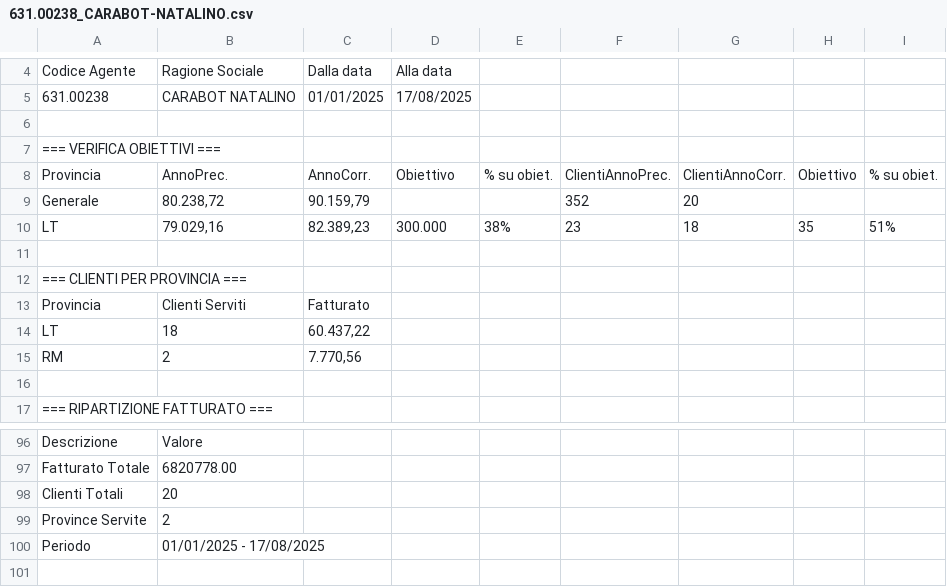
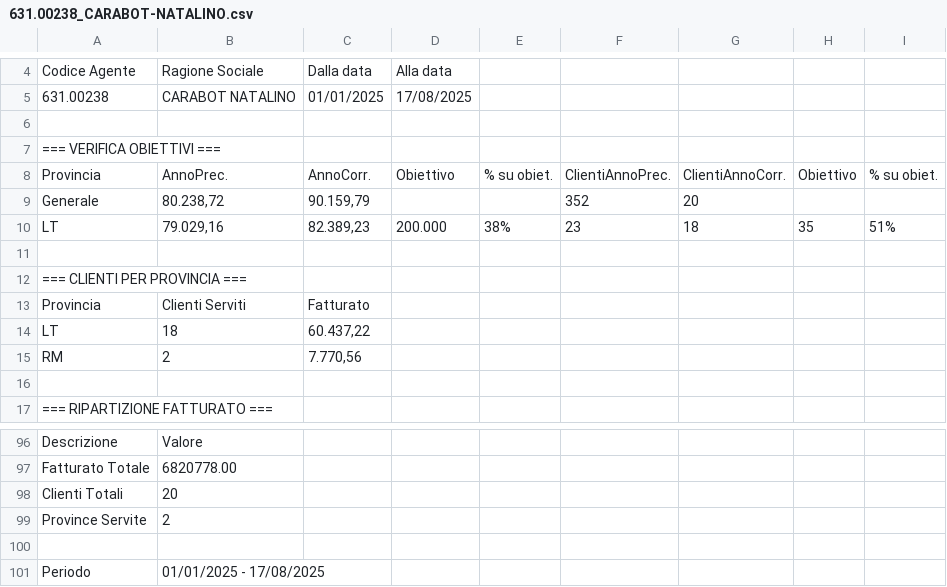
Before and after one commit to marketingcusimano/rete-commerciale-agenti, a CSV file: 631.00238_CARABOT-NATALINO.csv, drawn as a sheet; only a part is shown, gaps mark what is left out.

Commit message:
Update 631.00238_CARABOT-NATALINO.csv

```diff
--- a/631.00238_CARABOT-NATALINO.csv
+++ b/631.00238_CARABOT-NATALINO.csv
@@ -9,3 +9,3 @@ Provincia;AnnoPrec.;AnnoCorr.;Obiettivo;% su obiet.;ClientiAnnoPrec.;ClientiAnno
 Generale;80.238,72;90.159,79;;;352;20;;
-LT;79.029,16;82.389,23;300.000;38%;23;18;35;51%
+LT;79.029,16;82.389,23;200.000;38%;23;18;35;51%
 ;;;;;;;;
@@ -99,2 +99,3 @@ Clienti Totali;20;;;;;;;
 Province Servite;2;;;;;;;
+
 Periodo;01/01/2025 - 17/08/2025;;;;;;;
```
